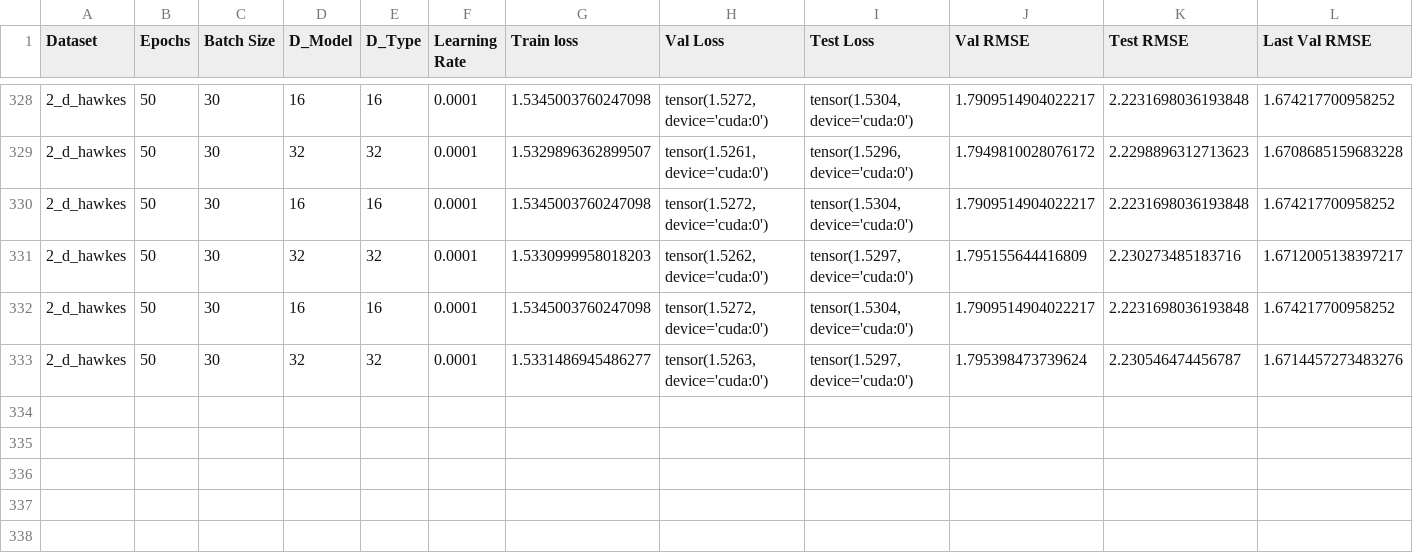
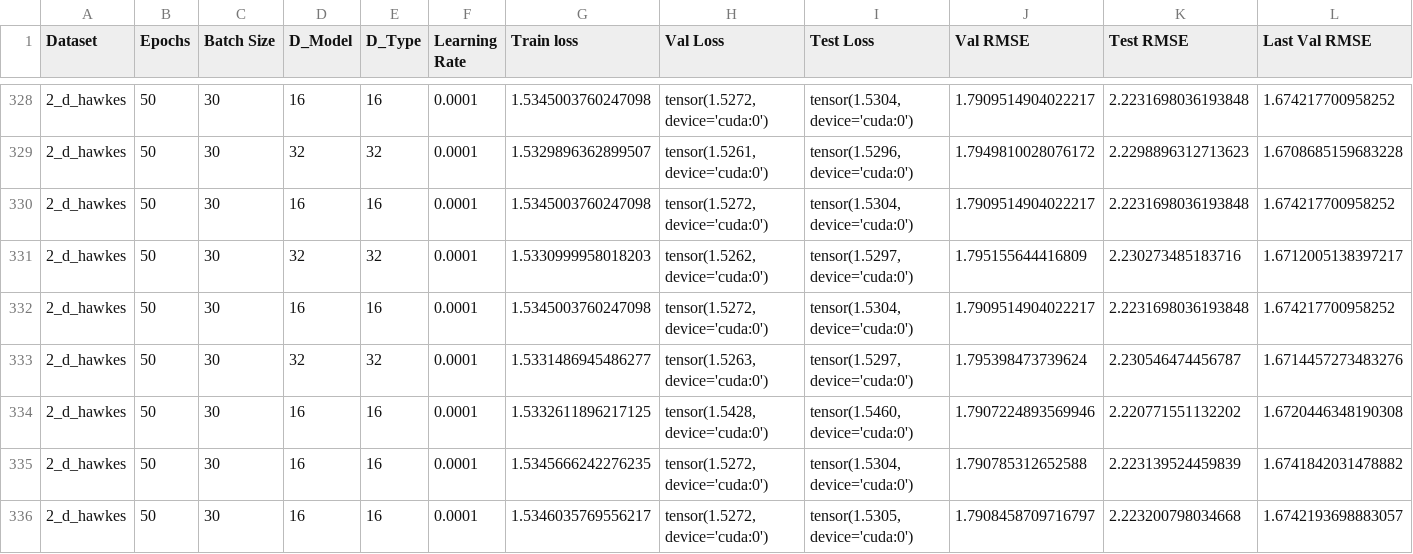
Before and after one commit to yamacisik/gated_kernel_tpp, a CSV file: results.csv, drawn as a sheet; only a part is shown, gaps mark what is left out; rows hold the shown columns only; the diff names each change by its address in the sheet, - before the commit and + after, or states it on an @@ line.

Commit message:
res

```diff
--- a/results.csv
+++ b/results.csv
+row 334: 2_d_hawkes | 50 | 30 | 16 | 16 | 0.0001 | 1.5332611896217125 | tensor(1.5428, device='cuda:0') | tensor(1.5460, device='cuda:0') | 1.7907224893569946 | 2.220771551132202 | 1.6720446348190308
+row 335: 2_d_hawkes | 50 | 30 | 16 | 16 | 0.0001 | 1.5345666242276235 | tensor(1.5272, device='cuda:0') | tensor(1.5304, device='cuda:0') | 1.790785312652588 | 2.223139524459839 | 1.6741842031478882
+row 336: 2_d_hawkes | 50 | 30 | 16 | 16 | 0.0001 | 1.5346035769556217 | tensor(1.5272, device='cuda:0') | tensor(1.5305, device='cuda:0') | 1.7908458709716797 | 2.223200798034668 | 1.6742193698883057
```
